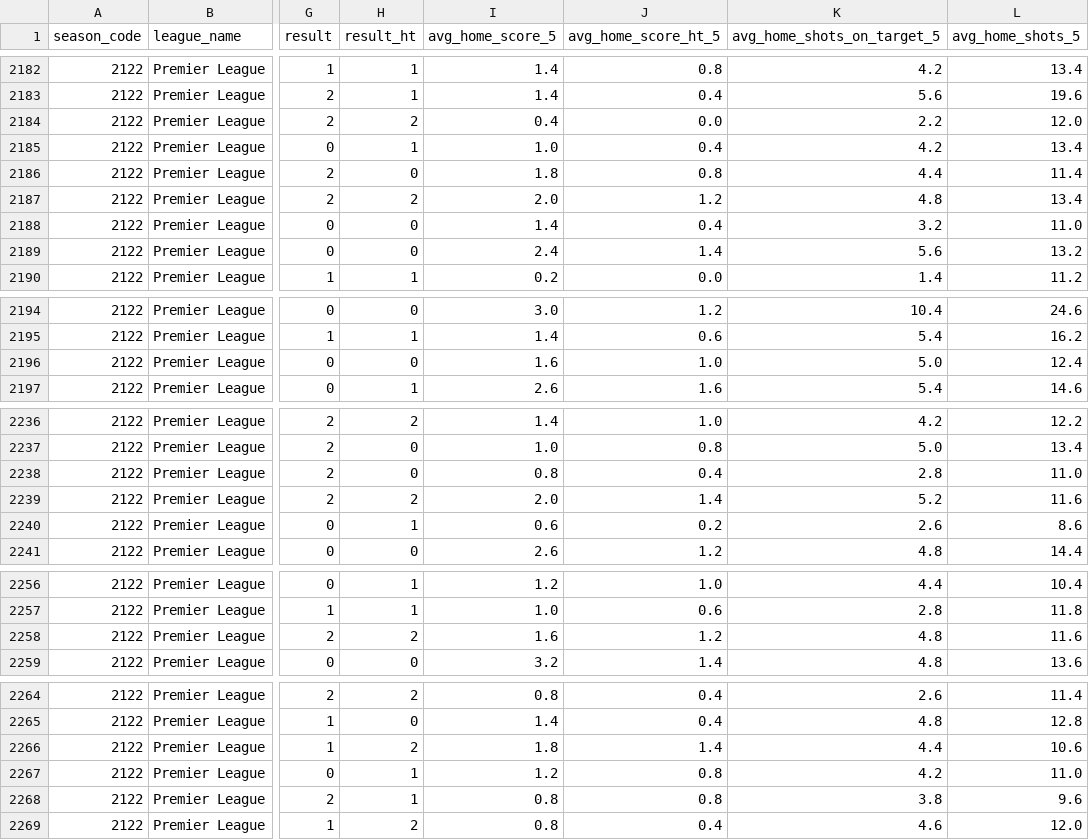
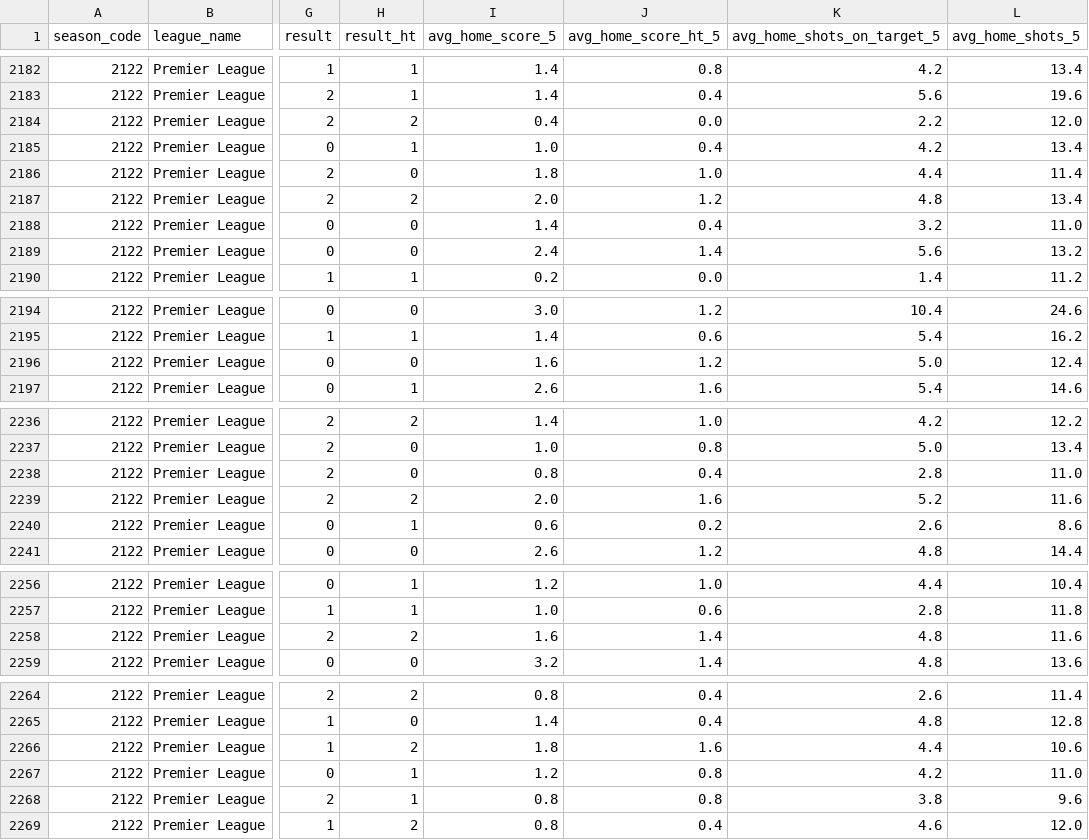
Before and after one commit to juanto67/Pipeline-ETL-ML, a CSV file: src/data/proc/matches_premier.csv, drawn as a sheet; only a part is shown, gaps mark what is left out; the diff names each change by its address in the sheet, - before the commit and + after, or states it on an @@ line.

```diff
--- a/src/data/proc/matches_premier.csv
+++ b/src/data/proc/matches_premier.csv
-J2186 (avg_home_score_ht_5): 0.8
+J2186 (avg_home_score_ht_5): 1.0
-J2196 (avg_home_score_ht_5): 1.0
+J2196 (avg_home_score_ht_5): 1.2
-J2239 (avg_home_score_ht_5): 1.4
+J2239 (avg_home_score_ht_5): 1.6
-J2258 (avg_home_score_ht_5): 1.2
+J2258 (avg_home_score_ht_5): 1.4
-J2266 (avg_home_score_ht_5): 1.4
+J2266 (avg_home_score_ht_5): 1.6
```
Also changed, not shown: src/data/entry/matches_france.csv, src/data/entry/matches_liga.csv, 6 other files.
